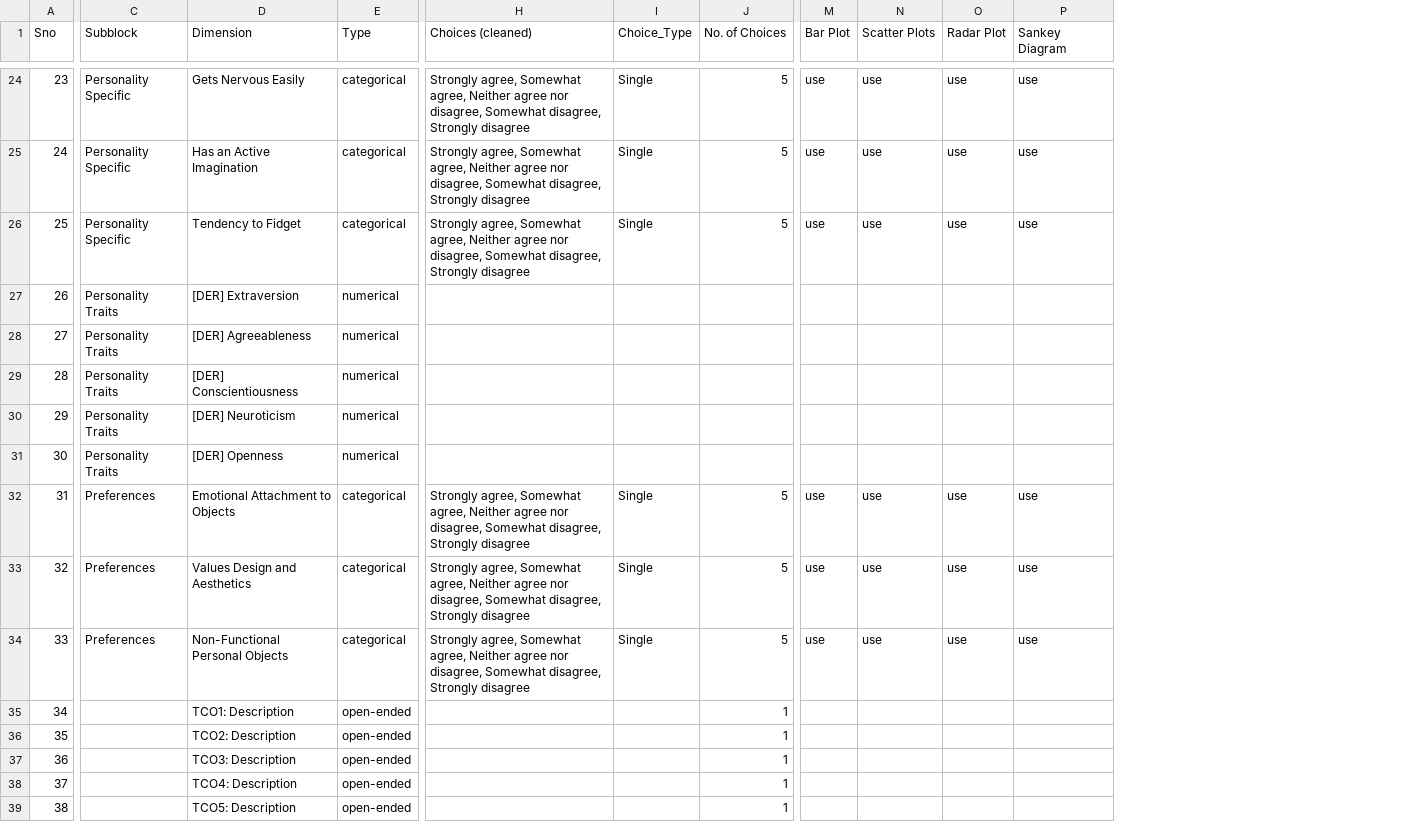
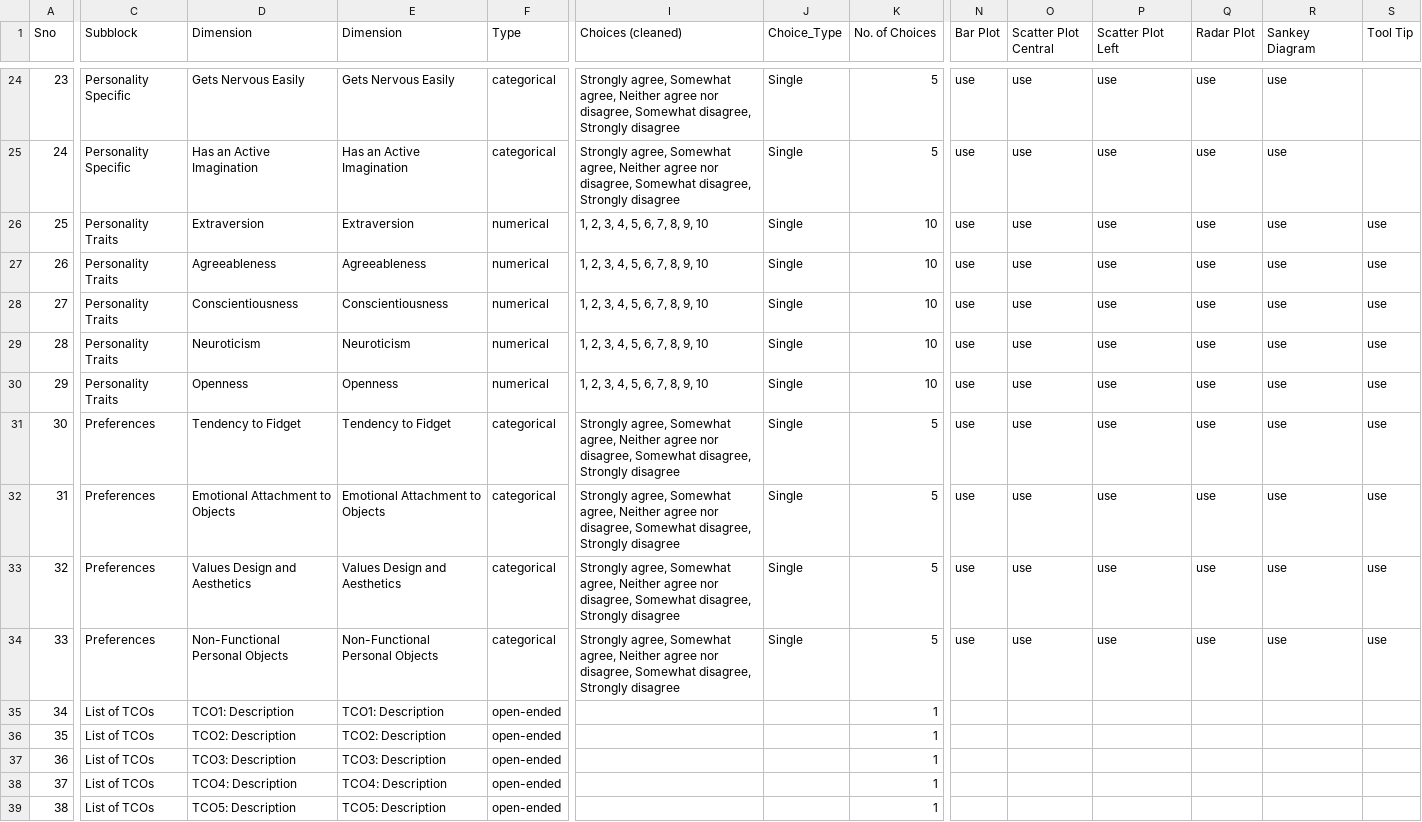
Before and after one commit to ubcspin/TCO-visualization-dashboard, a CSV file: data/data-structure.csv, drawn as a sheet; only a part is shown, gaps mark what is left out; addresses are those after the commit; the diff covers the shown part only; the diff names each change by its address in the sheet, - before the commit and + after, or states it on an @@ line.

```diff
--- a/data/data-structure.csv
+++ b/data/data-structure.csv
+column E (Dimension), rows 24-39: Gets Nervous Easily | Has an Active Imagination | Extraversion | Agreeableness | Conscientiousness | Neuroticism | Openness | Tendency to Fidget | Emotional Attachment to Objects | Values Design and Aesthetics | Non-Functional Personal Objects | TCO1: Description | TCO2: Description | TCO3: Description | TCO4: Description | TCO5: Description
+column P (Scatter Plot Left), rows 24-34: all use
+column S (Tool Tip), rows 26-34: all use
-O1: Scatter Plots
+O1: Scatter Plot Central
-C26 (Subblock): Personality Specific
+C26 (Subblock): Personality Traits
-D26 (Dimension): Tendency to Fidget
+D26 (Dimension): Extraversion
-F26 (Type): categorical
+F26 (Type): numerical
-I26 (Choices (cleaned)): Strongly agree, Somewhat agree, Neither agree nor disagree, Somewhat disagree, Strongly disagree
+I26 (Choices (cleaned)): 1, 2, 3, 4, 5, 6, 7, 8, 9, 10
-K26 (No. of Choices): 5
+K26 (No. of Choices): 10
-D27 (Dimension): [DER] Extraversion
+D27 (Dimension): Agreeableness
-I27:I30 (Choices (cleaned)): (empty)
+I27:I30 (Choices (cleaned)): 1, 2, 3, 4, 5, 6, 7, 8, 9, 10
-J27:J31 (Choice_Type): (empty)
+J27:J31 (Choice_Type): Single
-K27:K30 (No. of Choices): (empty)
+K27:K30 (No. of Choices): 10
-N27:N31 (Bar Plot): (empty)
+N27:N31 (Bar Plot): use
-O27:O31 (Scatter Plot Central): (empty)
+O27:O31 (Scatter Plot Central): use
-Q27:Q31 (Radar Plot): (empty)
+Q27:Q31 (Radar Plot): use
-R27:R31 (Sankey Diagram): (empty)
+R27:R31 (Sankey Diagram): use
-D28 (Dimension): [DER] Agreeableness
+D28 (Dimension): Conscientiousness
-D29 (Dimension): [DER] Conscientiousness
+D29 (Dimension): Neuroticism
-D30 (Dimension): [DER] Neuroticism
+D30 (Dimension): Openness
-C31 (Subblock): Personality Traits
+C31 (Subblock): Preferences
-D31 (Dimension): [DER] Openness
+D31 (Dimension): Tendency to Fidget
-F31 (Type): numerical
+F31 (Type): categorical
-I31 (Choices (cleaned)): (empty)
+I31 (Choices (cleaned)): Strongly agree, Somewhat agree, Neither agree nor disagree, Somewhat disagree, Strongly disagree
-K31 (No. of Choices): (empty)
+K31 (No. of Choices): 5
-C35:C39 (Subblock): (empty)
+C35:C39 (Subblock): List of TCOs
```
Also changed, not shown: 118 edited cells elsewhere in this file, 10 other files.
